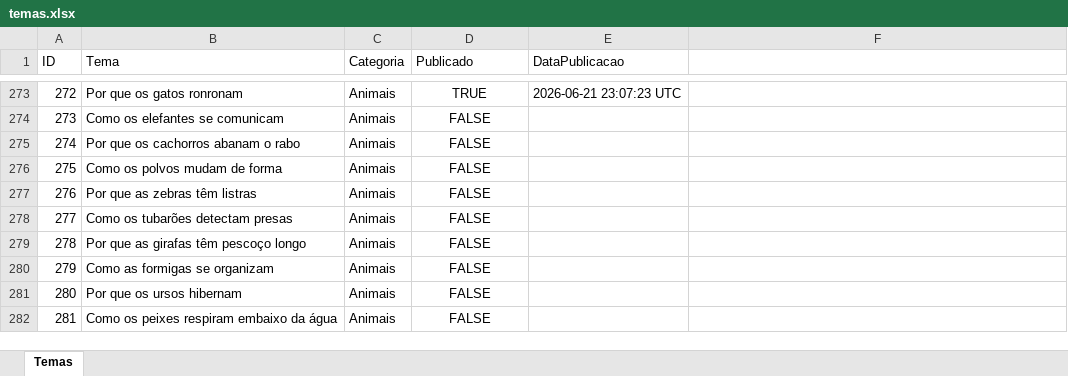
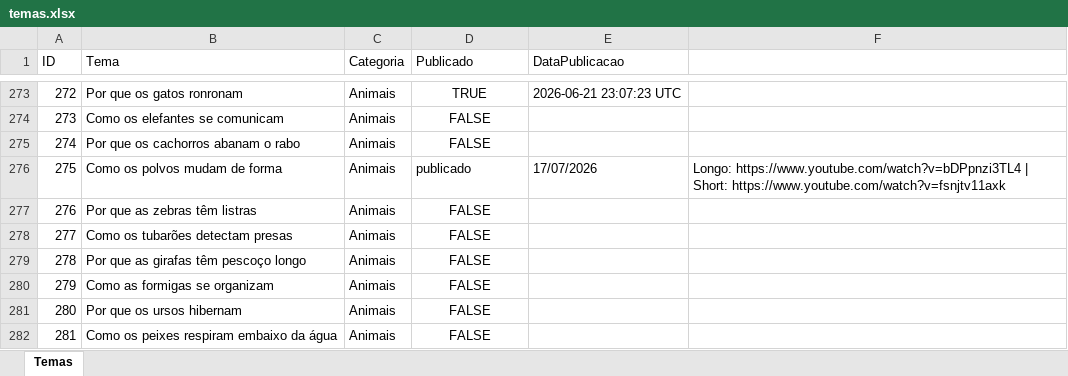
Before and after one commit to wilianjanez/InfoClubYT, an Excel workbook: temas/temas.xlsx, sheet Temas, drawn as a sheet; only a part is shown, gaps mark what is left out; values as stored, in another font and other column widths than the file's, no borders; the diff names each change by its address in the sheet, - before the commit and + after, or states it on an @@ line.

```diff
--- a/temas/temas.xlsx (sheet Temas)
+++ b/temas/temas.xlsx (sheet Temas)
-D276 (Publicado): FALSE
+D276 (Publicado): publicado
-D276 alignment: center
+D276 alignment: left
-E276 (DataPublicacao): (empty)
+E276 (DataPublicacao): 17/07/2026
-F276: (empty)
+F276: Longo: https://www.youtube.com/watch?v=bDPpnzi3TL4 | Short: https://www.youtube.com/watch?v=fsnjtv11axk
```
